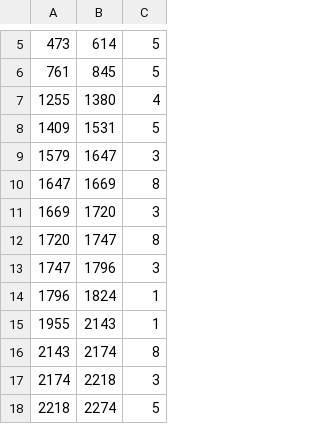
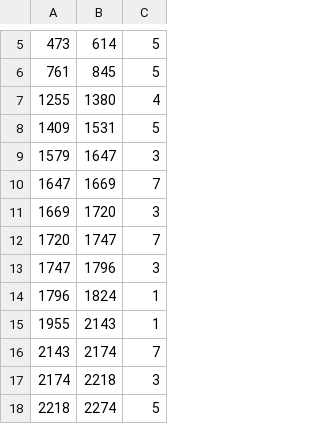
Before and after one commit to tomdec/climbing-technique-detector, a CSV file: data/labels/(Climbing Analysis) Inside Flag - The Move You Never Do But Maybe Should.csv, drawn as a sheet; only a part is shown, gaps mark what is left out.

```diff
--- a/data/labels/(Climbing Analysis) Inside Flag - The Move You Never Do But Maybe Should.csv
+++ b/data/labels/(Climbing Analysis) Inside Flag - The Move You Never Do But Maybe Should.csv
@@ -9,5 +9,5 @@
 1579,1647,3
-1647,1669,8
+1647,1669,7
 1669,1720,3
-1720,1747,8
+1720,1747,7
 1747,1796,3
@@ -15,3 +15,3 @@
 1955,2143,1
-2143,2174,8
+2143,2174,7
 2174,2218,3
```
Also changed, not shown: data/labels/10 Climbing Techniques in Under 10 Minutes - Beginner to Advanced.csv, data/labels/7 Key Techniques to Master in Climbing (with Huge Announcement!).csv, 19 other files.
